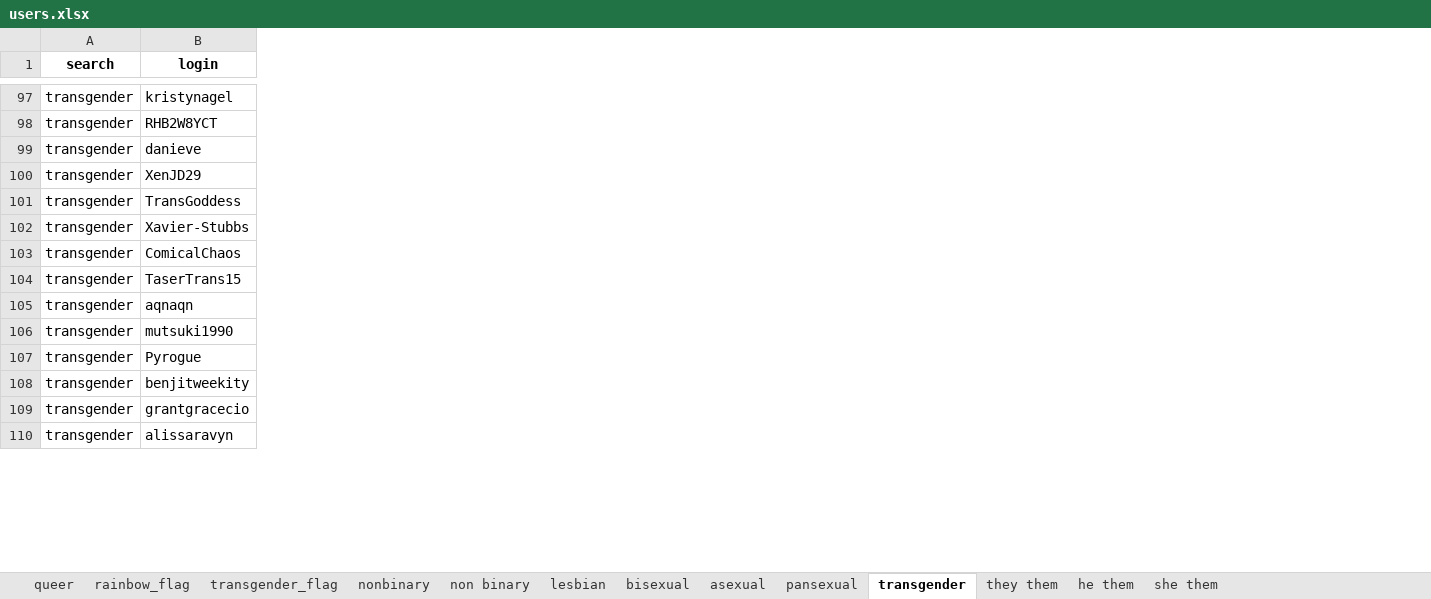
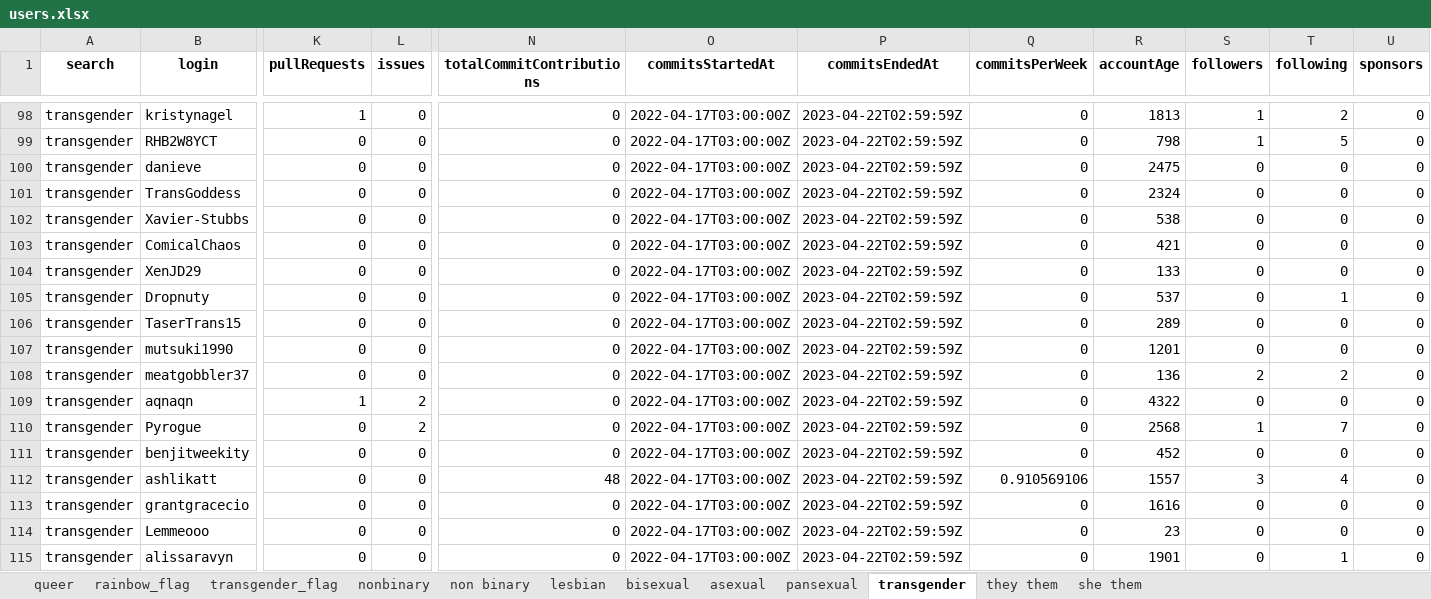
Before and after one commit to pvfcosta/ti6, an Excel workbook: users.xlsx, sheet transgender, drawn as a sheet; only a part is shown, gaps mark what is left out; values as stored, in another font and other column widths than the file's, no borders; rows hold the shown columns only; the diff covers the shown part only; the diff names each change by its address in the sheet, - before the commit and + after, or states it on an @@ line.

```diff
--- a/users.xlsx (sheet transgender)
+++ b/users.xlsx (sheet transgender)
-sheet tab: he them
+column K (pullRequests), rows 98-103: 1 | 0 | 0 | 0 | 0 | 0; row 106: 0; rows 109-111: 1 | 0 | 0; row 113: 0; row 115: 0
+column L (issues), rows 98-103: all 0; row 106: 0; rows 109-111: 2 | 2 | 0; row 113: 0; row 115: 0
+column N (totalCommitContributions), rows 98-103: all 0; row 106: 0; rows 109-111: all 0; row 113: 0; row 115: 0
+column O (commitsStartedAt), rows 98-103: all 2022-04-17T03:00:00Z; row 106: 2022-04-17T03:00:00Z; rows 109-111: all 2022-04-17T03:00:00Z; row 113: 2022-04-17T03:00:00Z; row 115: 2022-04-17T03:00:00Z
+column P (commitsEndedAt), rows 98-103: all 2023-04-22T02:59:59Z; row 106: 2023-04-22T02:59:59Z; rows 109-111: all 2023-04-22T02:59:59Z; row 113: 2023-04-22T02:59:59Z; row 115: 2023-04-22T02:59:59Z
+column Q (commitsPerWeek), rows 98-103: all 0; row 106: 0; rows 109-111: all 0; row 113: 0; row 115: 0
+column R (accountAge), rows 98-103: 1813 | 798 | 2475 | 2324 | 538 | 421; row 106: 289; rows 109-111: 4322 | 2568 | 452; row 113: 1616; row 115: 1901
+column S (followers), rows 98-103: 1 | 1 | 0 | 0 | 0 | 0; row 106: 0; rows 109-111: 0 | 1 | 0; row 113: 0; row 115: 0
+column T (following), rows 98-103: 2 | 5 | 0 | 0 | 0 | 0; row 106: 0; rows 109-111: 0 | 7 | 0; row 113: 0; row 115: 1
+column U (sponsors), rows 98-103: all 0; row 106: 0; rows 109-111: all 0; row 113: 0; row 115: 0
@@ row 100 moved to row 104: transgender @@
+row 105: transgender | Dropnuty | 0 | 0 | 0 | 2022-04-17T03:00:00Z | 2023-04-22T02:59:59Z | 0 | 537 | 0 | 1 | 0
@@ row 106 moved to row 107: transgender @@
+row 108: transgender | meatgobbler37 | 0 | 0 | 0 | 2022-04-17T03:00:00Z | 2023-04-22T02:59:59Z | 0 | 136 | 2 | 2 | 0
@@ row 130 moved to row 112: transgender @@
@@ row 111 moved to row 114: transgender @@
```
Also changed, not shown: 11 added rows, 8 removed rows, 38 moved rows, 2 added columns and 6 edited cells elsewhere in this sheet, sheet they them, sheet queer, sheet lesbian, sheet bisexual, sheet non binary, sheet pansexual, 5 more sheets, 2 other files.
